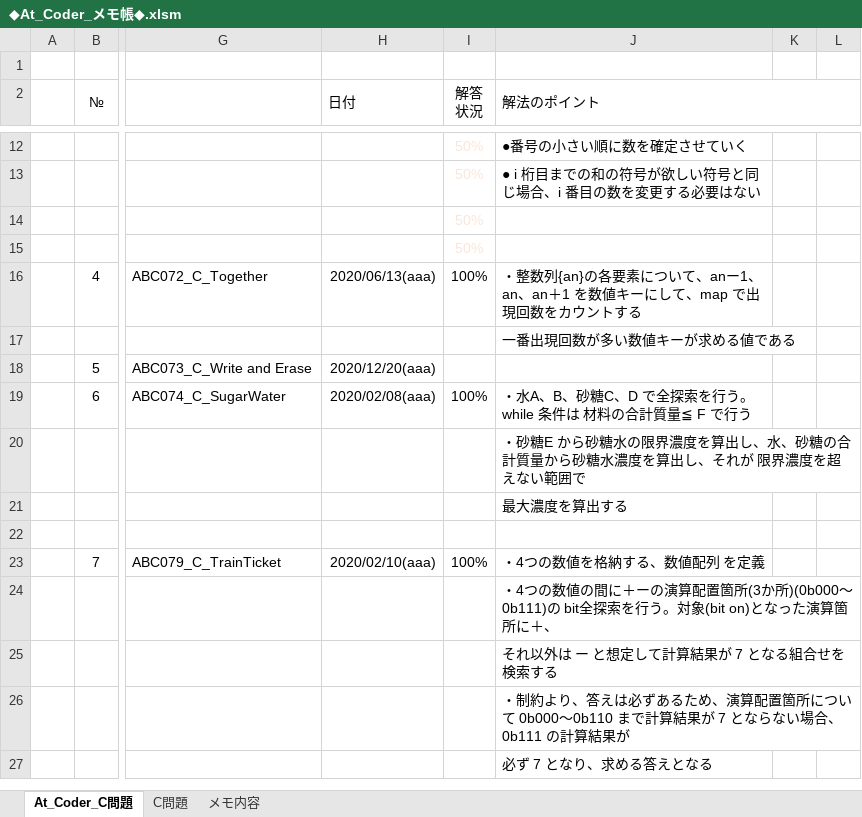
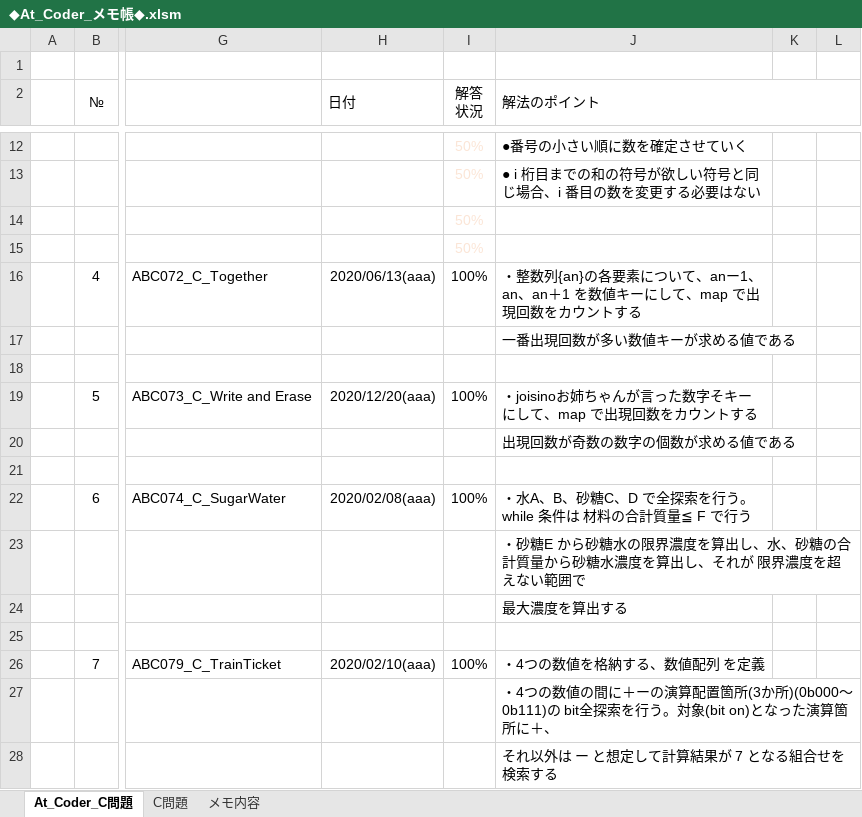
Before and after one commit to roshihie/At_Coder, an Excel workbook: ◆At_Coder_メモ帳◆.xlsm, sheet At_Coder_C問題, drawn as a sheet; only a part is shown, gaps mark what is left out; the shorter side is filled out with more unchanged rows; values as stored, in another font and other column widths than the file's, no borders; charts and pictures and conditional formats not drawn; addresses are those after the commit; rows hold the shown columns only; the diff names each change by its address in the sheet, - before the commit and + after, or states it on an @@ line.

Commit message:
2020/12/21 Commit

```diff
--- a/◆At_Coder_メモ帳◆.xlsm (sheet At_Coder_C問題)
+++ b/◆At_Coder_メモ帳◆.xlsm (sheet At_Coder_C問題)
+row 18:  |  |  |  | 100%
-I19 text colour: #FFFFFF
+I19 text colour: black
-J19 (解法のポイント): (empty)
+J19 (解法のポイント): ・joisinoお姉ちゃんが言った数字そキーにして、map で出現回数をカウントする
+row 20:  |  |  |  | 100% | 出現回数が奇数の数字の個数が求める値である
+row 21:  |  |  |  | 100%
```
Also changed, not shown: formulas that keep their value, charts or pictures.
